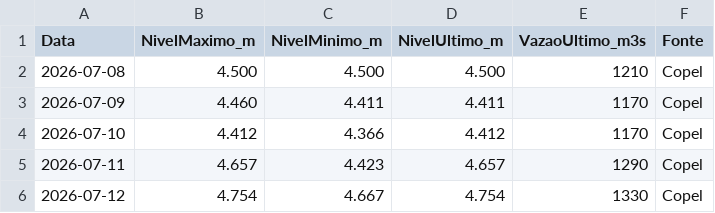
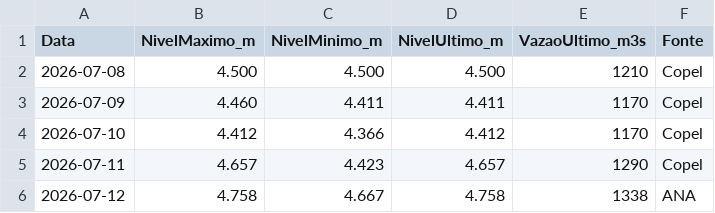
Before and after one commit to thiagoiwanko/rioiguacu, a CSV file: historico_diario.csv, drawn as a sheet.

```diff
--- a/historico_diario.csv
+++ b/historico_diario.csv
@@ -5,2 +5,2 @@ Data;NivelMaximo_m;NivelMinimo_m;NivelUltimo_m;VazaoUltimo_m3s;Fonte
 2026-07-11;4.657;4.423;4.657;1290;Copel
-2026-07-12;4.754;4.667;4.754;1330;Copel
+2026-07-12;4.758;4.667;4.758;1338;ANA
```
Also changed, not shown: 2 other files.
